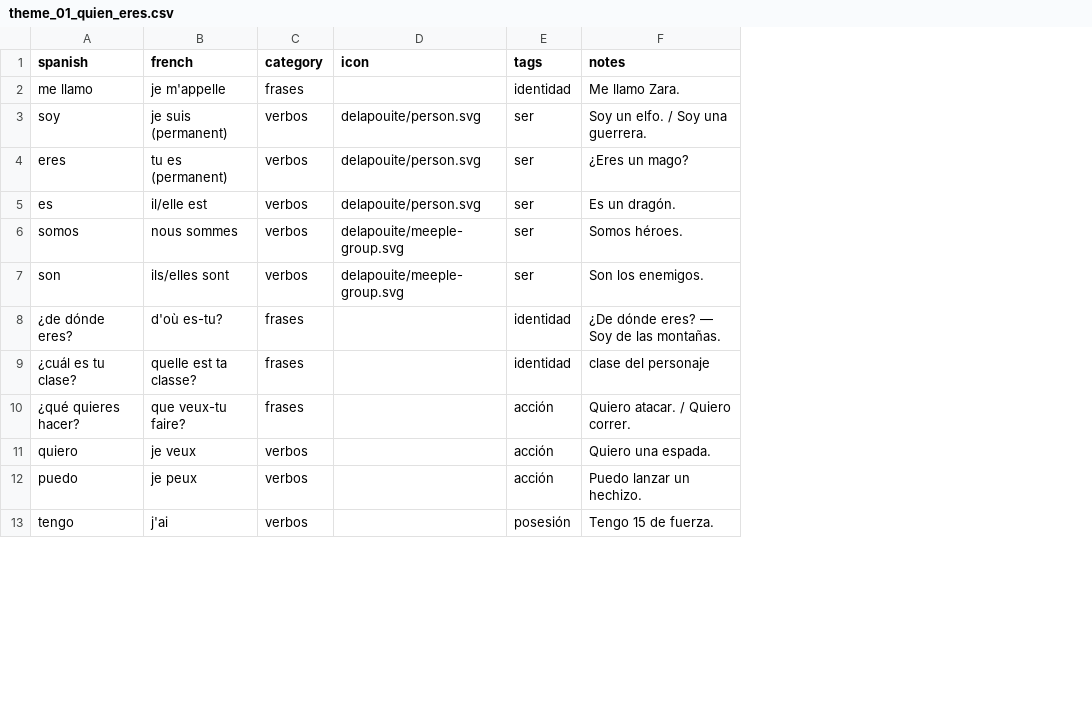
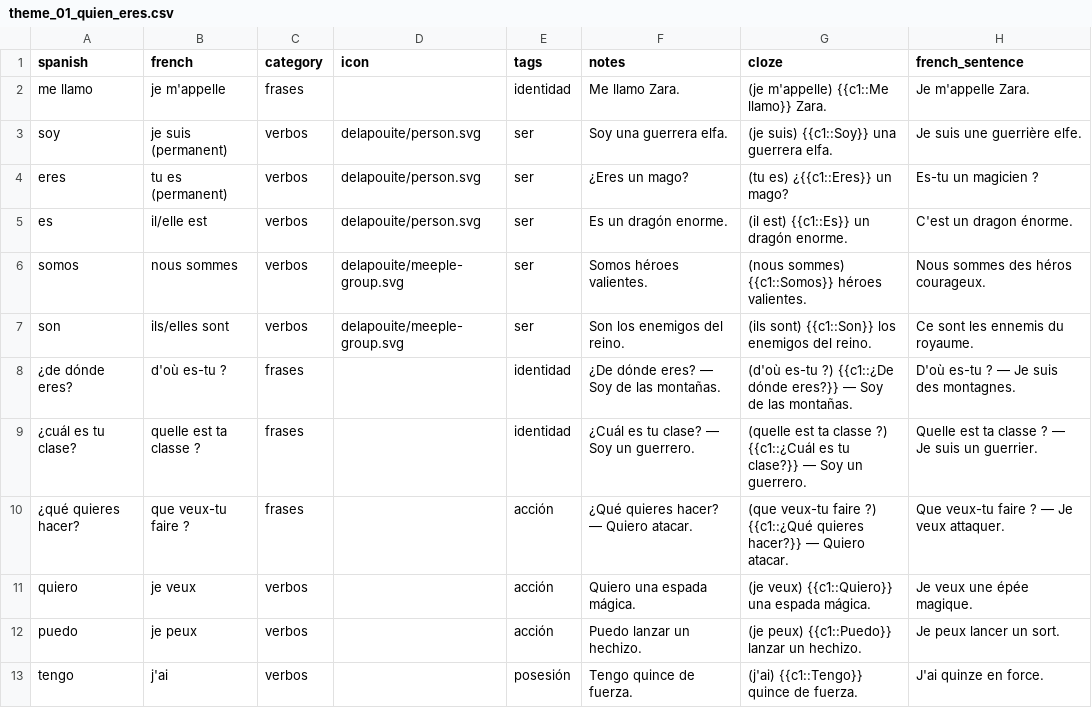
Before and after one commit to SimonCoulombe/Calabozos_y_Dragones, a CSV file: vocabulary/theme_01_quien_eres.csv, drawn as a sheet; only a part is shown; the diff covers the shown part only; the diff names each change by its address in the sheet, - before the commit and + after, or states it on an @@ line.

```diff
--- a/vocabulary/theme_01_quien_eres.csv
+++ b/vocabulary/theme_01_quien_eres.csv
+column G (cloze), rows 2-13: (je m'appelle) {{c1::Me llamo}} Zara. | (je suis) {{c1::Soy}} una guerrera elfa. | (tu es) ¿{{c1::Eres}} un mago? | (il est) {{c1::Es}} un dragón enorme. | (nous sommes) {{c1::Somos}} héroes valientes. | (ils sont) {{c1::Son}} los enemigos del reino. | (d'où es-tu ?) {{c1::¿De dónde eres?}} — Soy de las montañas. | (quelle est ta classe ?) {{c1::¿Cuál es tu clase?}} — Soy un guerrero. | (que veux-tu faire ?) {{c1::¿Qué quieres hacer?}} — Quiero atacar. | (je veux) {{c1::Quiero}} una espada mágica. | (je peux) {{c1::Puedo}} lanzar un hechizo. | (j'ai) {{c1::Tengo}} quince de fuerza.
+column H (french_sentence), rows 2-13: Je m'appelle Zara. | Je suis une guerrière elfe. | Es-tu un magicien ? | C'est un dragon énorme. | Nous sommes des héros courageux. | Ce sont les ennemis du royaume. | D'où es-tu ? — Je suis des montagnes. | Quelle est ta classe ? — Je suis un guerrier. | Que veux-tu faire ? — Je veux attaquer. | Je veux une épée magique. | Je peux lancer un sort. | J'ai quinze en force.
-F3 (notes): Soy un elfo. / Soy una guerrera.
+F3 (notes): Soy una guerrera elfa.
-F5 (notes): Es un dragón.
+F5 (notes): Es un dragón enorme.
-F6 (notes): Somos héroes.
+F6 (notes): Somos héroes valientes.
-F7 (notes): Son los enemigos.
+F7 (notes): Son los enemigos del reino.
-B8 (french): d'où es-tu?
+B8 (french): d'où es-tu ?
-B9 (french): quelle est ta classe?
+B9 (french): quelle est ta classe ?
-F9 (notes): clase del personaje
+F9 (notes): ¿Cuál es tu clase? — Soy un guerrero.
-B10 (french): que veux-tu faire?
+B10 (french): que veux-tu faire ?
-F10 (notes): Quiero atacar. / Quiero correr.
+F10 (notes): ¿Qué quieres hacer? — Quiero atacar.
-F11 (notes): Quiero una espada.
+F11 (notes): Quiero una espada mágica.
-F13 (notes): Tengo 15 de fuerza.
+F13 (notes): Tengo quince de fuerza.
```
Also changed, not shown: 1 added row, 2 removed rows and 50 edited cells elsewhere in this file, vocabulary/reference_lugares.csv, vocabulary/reference_spells.csv, 15 other files.
